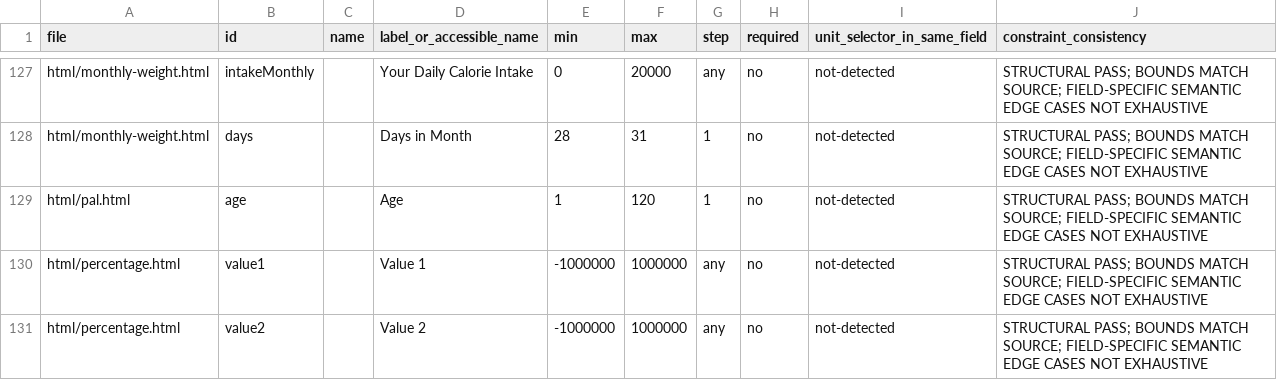
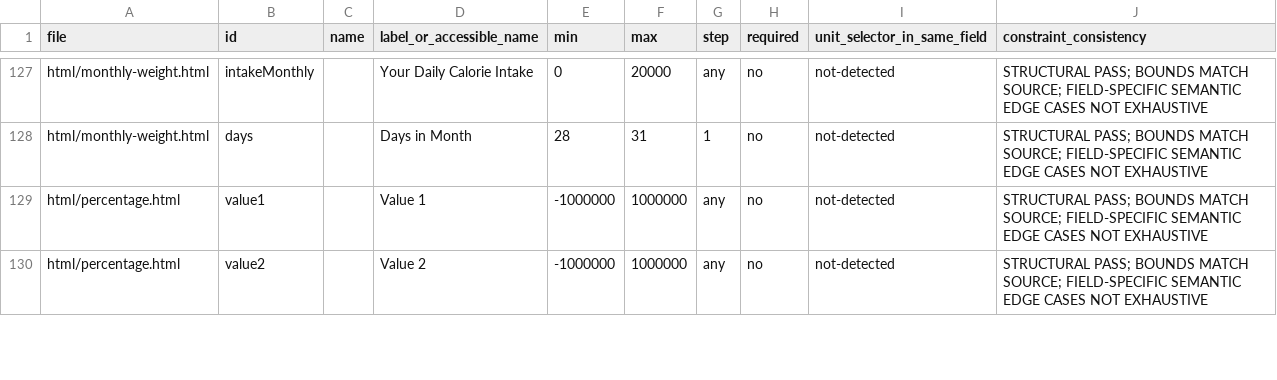
Before and after one commit to clerfit/Clerfit, a CSV file: FIELD_VALIDATION_AUDIT.csv, drawn as a sheet; only a part is shown, gaps mark what is left out; the diff names each change by its address in the sheet, - before the commit and + after, or states it on an @@ line.

Commit message:
Remove unused PAL age input from field audit

```diff
--- a/FIELD_VALIDATION_AUDIT.csv
+++ b/FIELD_VALIDATION_AUDIT.csv
-row 129: html/pal.html | age |  | Age | 1 | 120 | 1 | no | not-detected | STRUCTURAL PASS; BOUNDS MATCH SOURCE; FIELD-SPECIFIC SEMANTIC EDGE CASES NOT EXHAUSTIVE
```
